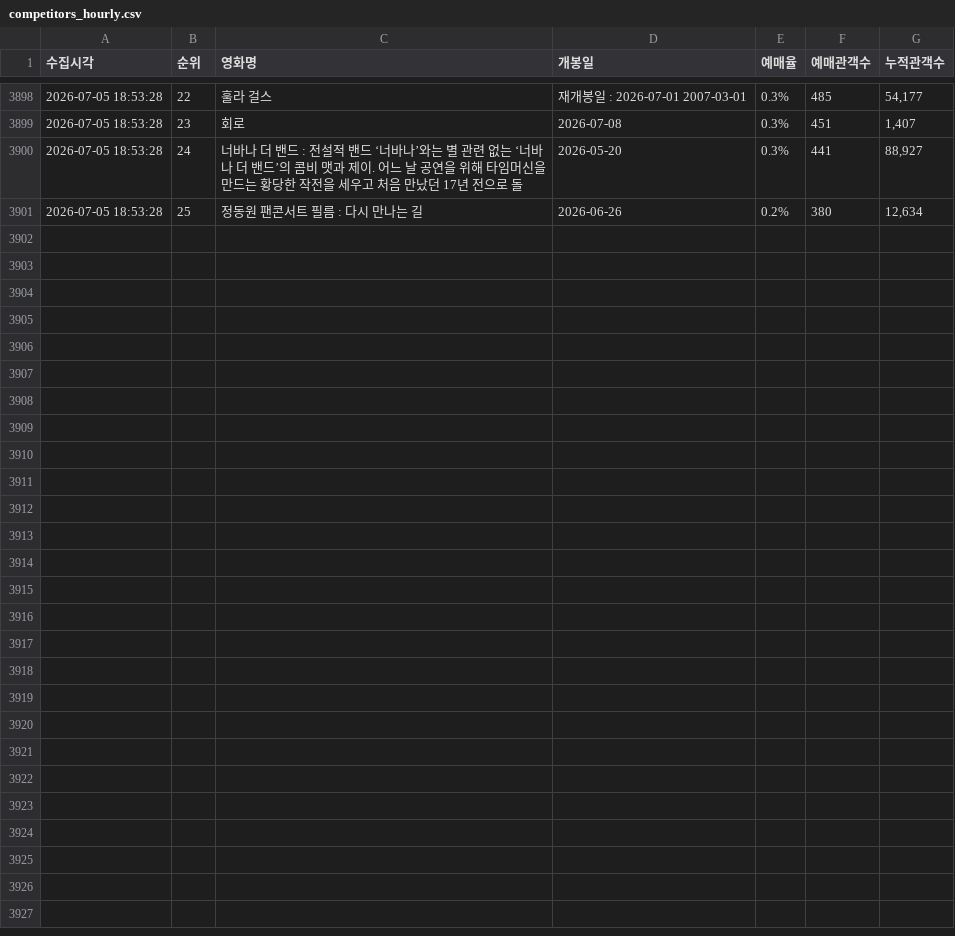
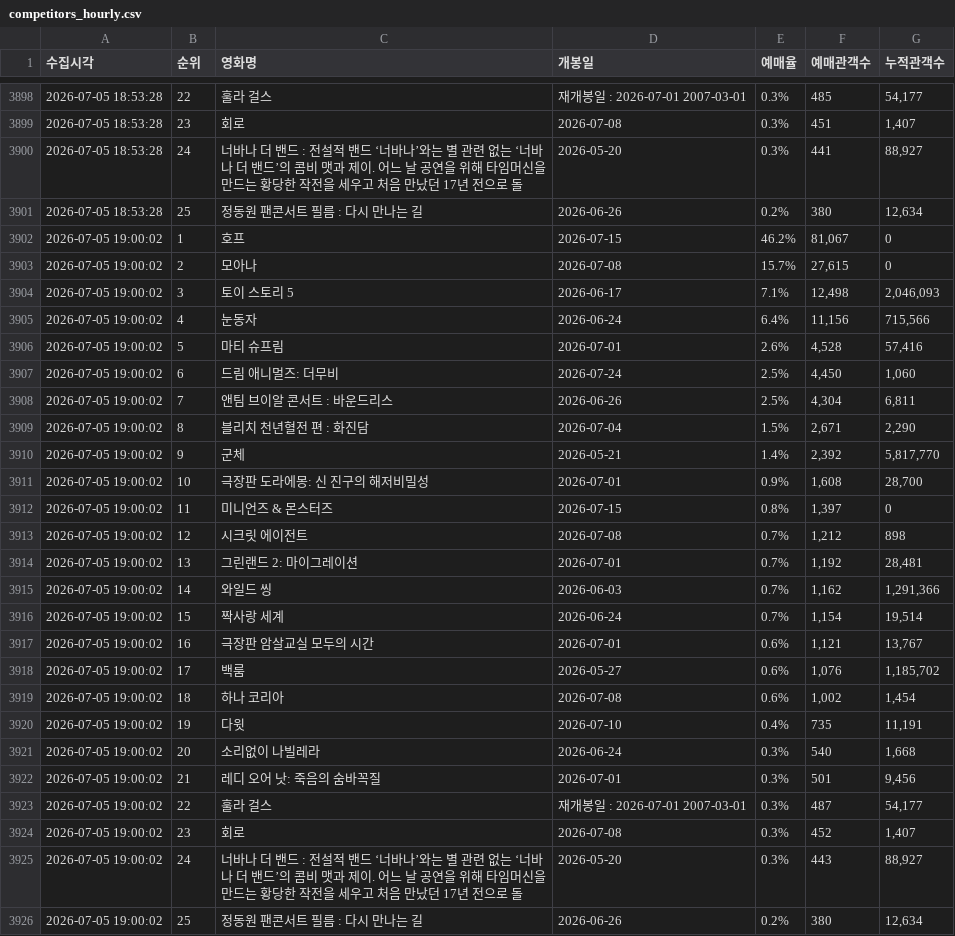
Before and after one commit to jaywhyyang/greenland2, a CSV file: competitors_hourly.csv, drawn as a sheet; only a part is shown, gaps mark what is left out; the diff names each change by its address in the sheet, - before the commit and + after, or states it on an @@ line.

Commit message:
data update 2026-07-05 19:00:02

```diff
--- a/competitors_hourly.csv
+++ b/competitors_hourly.csv
+row 3902: 2026-07-05 19:00:02 | 1 | 호프 | 2026-07-15 | 46.2% | 81,067 | 0
+row 3903: 2026-07-05 19:00:02 | 2 | 모아나 | 2026-07-08 | 15.7% | 27,615 | 0
+row 3904: 2026-07-05 19:00:02 | 3 | 토이 스토리 5 | 2026-06-17 | 7.1% | 12,498 | 2,046,093
+row 3905: 2026-07-05 19:00:02 | 4 | 눈동자 | 2026-06-24 | 6.4% | 11,156 | 715,566
+row 3906: 2026-07-05 19:00:02 | 5 | 마티 슈프림 | 2026-07-01 | 2.6% | 4,528 | 57,416
+row 3907: 2026-07-05 19:00:02 | 6 | 드림 애니멀즈: 더무비 | 2026-07-24 | 2.5% | 4,450 | 1,060
+row 3908: 2026-07-05 19:00:02 | 7 | 앤팀 브이알 콘서트 : 바운드리스 | 2026-06-26 | 2.5% | 4,304 | 6,811
+row 3909: 2026-07-05 19:00:02 | 8 | 블리치 천년혈전 편 : 화진담 | 2026-07-04 | 1.5% | 2,671 | 2,290
+row 3910: 2026-07-05 19:00:02 | 9 | 군체 | 2026-05-21 | 1.4% | 2,392 | 5,817,770
+row 3911: 2026-07-05 19:00:02 | 10 | 극장판 도라에몽: 신 진구의 해저비밀성 | 2026-07-01 | 0.9% | 1,608 | 28,700
+row 3912: 2026-07-05 19:00:02 | 11 | 미니언즈 & 몬스터즈 | 2026-07-15 | 0.8% | 1,397 | 0
+row 3913: 2026-07-05 19:00:02 | 12 | 시크릿 에이전트 | 2026-07-08 | 0.7% | 1,212 | 898
+row 3914: 2026-07-05 19:00:02 | 13 | 그린랜드 2: 마이그레이션 | 2026-07-01 | 0.7% | 1,192 | 28,481
+row 3915: 2026-07-05 19:00:02 | 14 | 와일드 씽 | 2026-06-03 | 0.7% | 1,162 | 1,291,366
+row 3916: 2026-07-05 19:00:02 | 15 | 짝사랑 세계 | 2026-06-24 | 0.7% | 1,154 | 19,514
+row 3917: 2026-07-05 19:00:02 | 16 | 극장판 암살교실 모두의 시간 | 2026-07-01 | 0.6% | 1,121 | 13,767
+row 3918: 2026-07-05 19:00:02 | 17 | 백룸 | 2026-05-27 | 0.6% | 1,076 | 1,185,702
+row 3919: 2026-07-05 19:00:02 | 18 | 하나 코리아 | 2026-07-08 | 0.6% | 1,002 | 1,454
+row 3920: 2026-07-05 19:00:02 | 19 | 다윗 | 2026-07-10 | 0.4% | 735 | 11,191
+row 3921: 2026-07-05 19:00:02 | 20 | 소리없이 나빌레라 | 2026-06-24 | 0.3% | 540 | 1,668
+row 3922: 2026-07-05 19:00:02 | 21 | 레디 오어 낫: 죽음의 숨바꼭질 | 2026-07-01 | 0.3% | 501 | 9,456
+row 3923: 2026-07-05 19:00:02 | 22 | 훌라 걸스 | 재개봉일 : 2026-07-01 2007-03-01 | 0.3% | 487 | 54,177
+row 3924: 2026-07-05 19:00:02 | 23 | 회로 | 2026-07-08 | 0.3% | 452 | 1,407
+row 3925: 2026-07-05 19:00:02 | 24 | 너바나 더 밴드 : 전설적 밴드 ‘너바나’와는 별 관련 없는 ‘너바나 더 밴드’의 콤비 맷과 제이. 어느 날 공연을 위해 타임머신을 만드는 황당한 작전을 세우고 처음 만났던 17년 전으로 돌 | 2026-05-20 | 0.3% | 443 | 88,927
+row 3926: 2026-07-05 19:00:02 | 25 | 정동원 팬콘서트 필름 : 다시 만나는 길 | 2026-06-26 | 0.2% | 380 | 12,634
```
Also changed, not shown: greenland2_hourly.csv, 1 other file.
